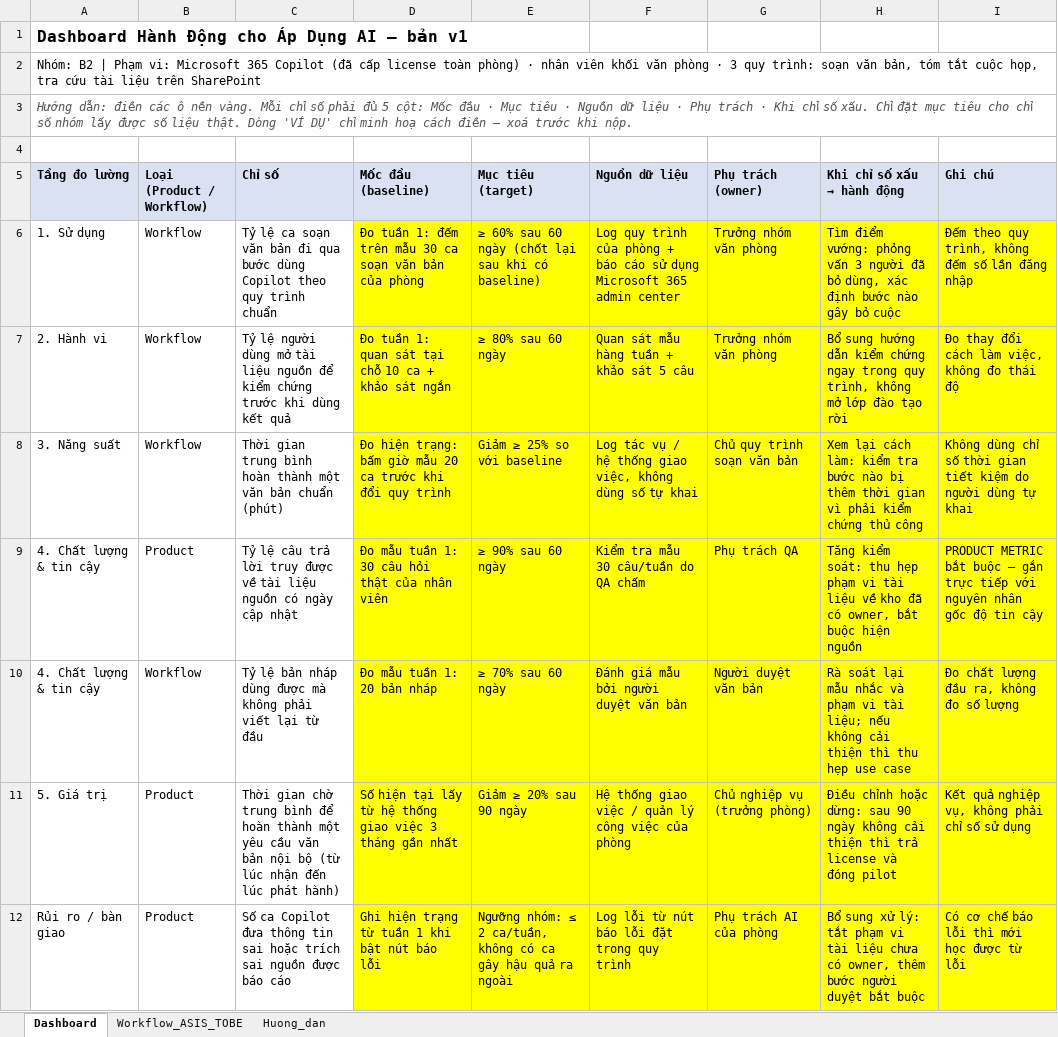
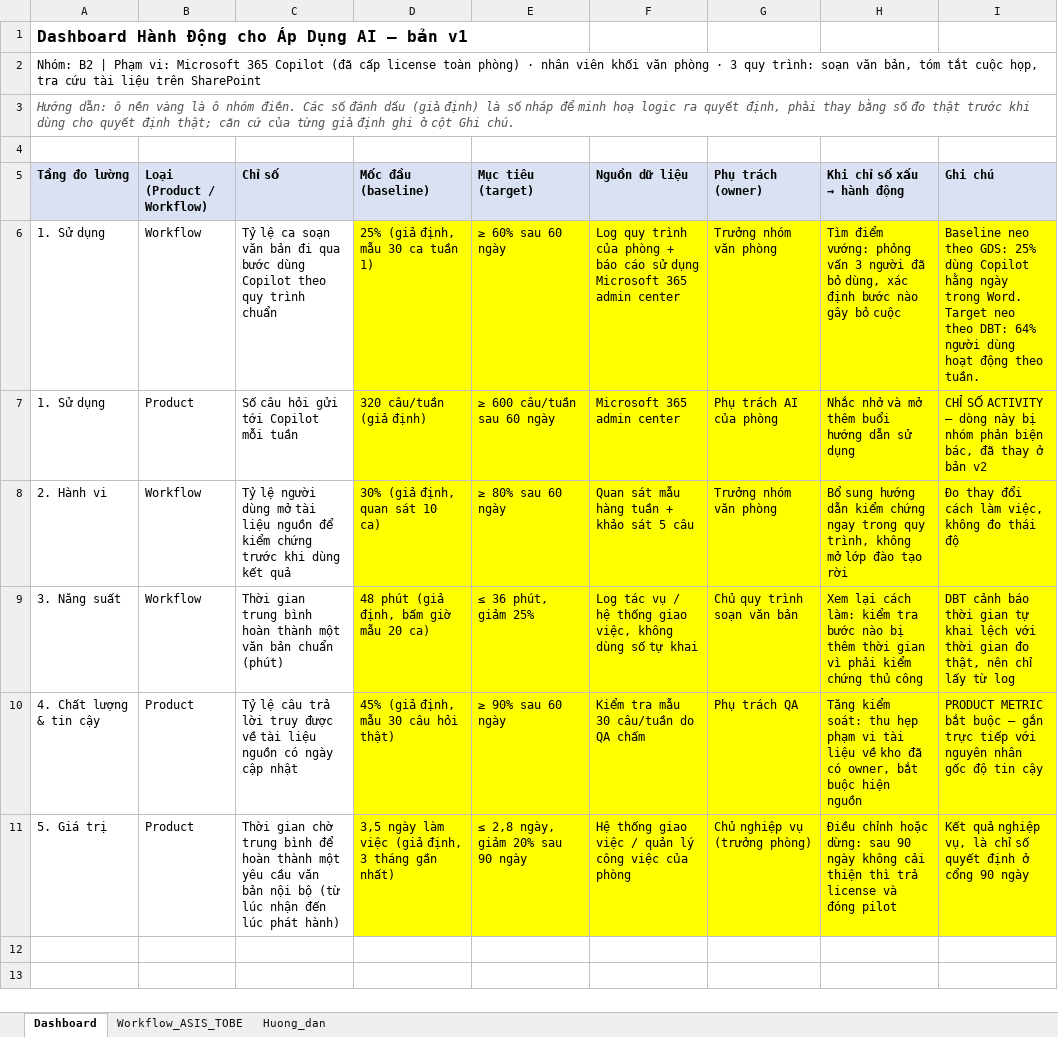
Before and after one commit to huylq-at-work/Day28_Track01_B2, an Excel workbook: v1/dashboard_hanh_dong_v1.xlsx, sheet Dashboard, drawn as a sheet; values as stored, in another font and other column widths than the file's, no borders; removed rows and columns are numbered as before the commit, all else as after; the diff names each change by its address in the sheet, - before the commit and + after, or states it on an @@ line.

```diff
--- a/v1/dashboard_hanh_dong_v1.xlsx (sheet Dashboard)
+++ b/v1/dashboard_hanh_dong_v1.xlsx (sheet Dashboard)
-A3 (Tầng đo lường): Hướng dẫn: điền các ô nền vàng. Mỗi chỉ số phải đủ 5 cột: Mốc đầu · Mục tiêu · Nguồn dữ liệu · Phụ trách · Khi chỉ số xấu. Chỉ đặt mục tiêu cho chỉ số nhóm lấy được số liệu thật. Dòng 'VÍ DỤ' chỉ minh hoạ cách điền — xoá trước khi nộp.
+A3 (Tầng đo lường): Hướng dẫn: ô nền vàng là ô nhóm điền. Các số đánh dấu (giả định) là số nháp để minh hoạ logic ra quyết định, phải thay bằng số đo thật trước khi dùng cho quyết định thật; căn cứ của từng giả định ghi ở cột Ghi chú.
-D6 (Mốc đầu (baseline)): Đo tuần 1: đếm trên mẫu 30 ca soạn văn bản của phòng
+D6 (Mốc đầu (baseline)): 25% (giả định, mẫu 30 ca tuần 1)
-E6 (Mục tiêu (target)): ≥ 60% sau 60 ngày (chốt lại sau khi có baseline)
+E6 (Mục tiêu (target)): ≥ 60% sau 60 ngày
-I6 (Ghi chú): Đếm theo quy trình, không đếm số lần đăng nhập
+I6 (Ghi chú): Baseline neo theo GDS: 25% dùng Copilot hằng ngày trong Word. Target neo theo DBT: 64% người dùng hoạt động theo tuần.
+row 7: 1. Sử dụng | Product | Số câu hỏi gửi tới Copilot mỗi tuần | 320 câu/tuần (giả định) | ≥ 600 câu/tuần sau 60 ngày | Microsoft 365 admin center | Phụ trách AI của phòng | Nhắc nhở và mở thêm buổi hướng dẫn sử dụng | CHỈ SỐ ACTIVITY — dòng này bị nhóm phản biện bác, đã thay ở bản v2
-D8 (Mốc đầu (baseline)): Đo tuần 1: quan sát tại chỗ 10 ca + khảo sát ngắn
+D8 (Mốc đầu (baseline)): 30% (giả định, quan sát 10 ca)
-D9 (Mốc đầu (baseline)): Đo hiện trạng: bấm giờ mẫu 20 ca trước khi đổi quy trình
+D9 (Mốc đầu (baseline)): 48 phút (giả định, bấm giờ mẫu 20 ca)
-E9 (Mục tiêu (target)): Giảm ≥ 25% so với baseline
+E9 (Mục tiêu (target)): ≤ 36 phút, giảm 25%
-I9 (Ghi chú): Không dùng chỉ số thời gian tiết kiệm do người dùng tự khai
+I9 (Ghi chú): DBT cảnh báo thời gian tự khai lệch với thời gian đo thật, nên chỉ lấy từ log
-D10 (Mốc đầu (baseline)): Đo mẫu tuần 1: 30 câu hỏi thật của nhân viên
+D10 (Mốc đầu (baseline)): 45% (giả định, mẫu 30 câu hỏi thật)
-row 10: 4. Chất lượng & tin cậy | Workflow | Tỷ lệ bản nháp dùng được mà không phải viết lại từ đầu | Đo mẫu tuần 1: 20 bản nháp | ≥ 70% sau 60 ngày | Đánh giá mẫu bởi người duyệt văn bản | Người duyệt văn bản | Rà soát lại mẫu nhắc và phạm vi tài liệu; nếu không cải thiện thì thu hẹp use case | Đo chất lượng đầu ra, không đo số lượng
-D11 (Mốc đầu (baseline)): Số hiện tại lấy từ hệ thống giao việc 3 tháng gần nhất
+D11 (Mốc đầu (baseline)): 3,5 ngày làm việc (giả định, 3 tháng gần nhất)
-E11 (Mục tiêu (target)): Giảm ≥ 20% sau 90 ngày
+E11 (Mục tiêu (target)): ≤ 2,8 ngày, giảm 20% sau 90 ngày
-I11 (Ghi chú): …nghiệp vụ, không phải chỉ số sử dụng
+I11 (Ghi chú): …nghiệp vụ, là chỉ số quyết định ở cổng 90 ngày
-row 12: Rủi ro / bàn giao | Product | Số ca Copilot đưa thông tin sai hoặc trích sai nguồn được báo cáo | Ghi hiện trạng từ tuần 1 khi bật nút báo lỗi | Ngưỡng nhóm: ≤ 2 ca/tuần, không có ca gây hậu quả ra ngoài | Log lỗi từ nút báo lỗi đặt trong quy trình | Phụ trách AI của phòng | Bổ sung xử lý: tắt phạm vi tài liệu chưa có owner, thêm bước người duyệt bắt buộc | Có cơ chế báo lỗi thì mới học được từ lỗi
```
Also changed, not shown: dashboard/dashboard_hanh_dong_v2.xlsx, 2 other files.
